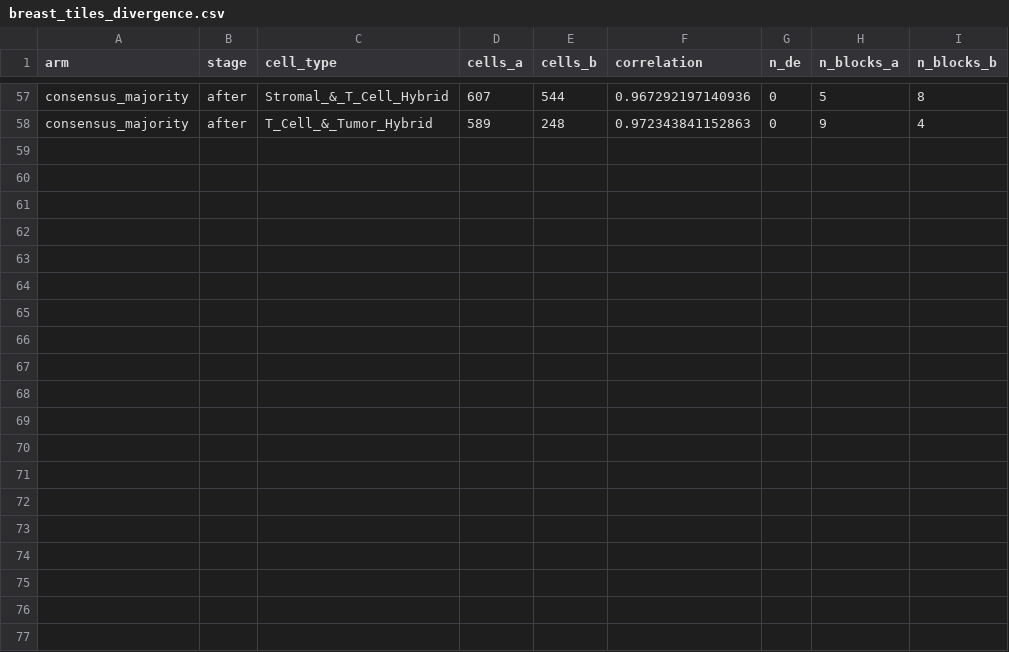
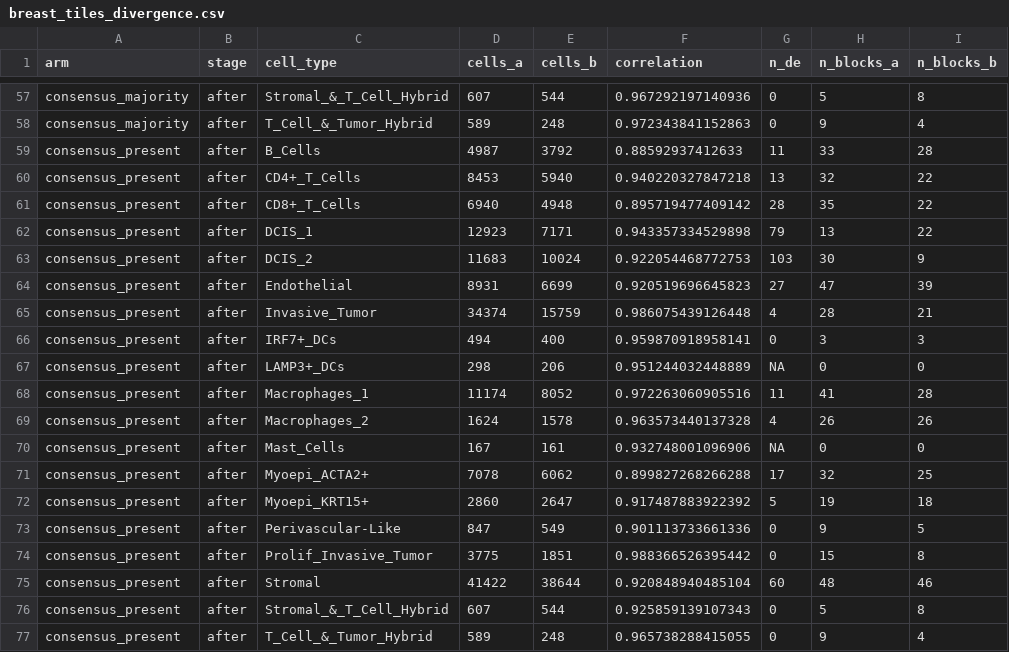
Before and after one commit to kharchenkolab/cellAdmix-core, a CSV file: analysis/multisample/results/breast_tiles_divergence.csv, drawn as a sheet; only a part is shown, gaps mark what is left out.

Commit message:
Record the cohort test of confined rules and name corrections after the application mode

```diff
--- a/analysis/multisample/results/breast_tiles_divergence.csv
+++ b/analysis/multisample/results/breast_tiles_divergence.csv
@@ -58 +58,20 @@
 "consensus_majority","after","T_Cell_&_Tumor_Hybrid",589,248,0.972343841152863,0,9,4
+"consensus_present","after","B_Cells",4987,3792,0.88592937412633,11,33,28
+"consensus_present","after","CD4+_T_Cells",8453,5940,0.940220327847218,13,32,22
+"consensus_present","after","CD8+_T_Cells",6940,4948,0.895719477409142,28,35,22
+"consensus_present","after","DCIS_1",12923,7171,0.943357334529898,79,13,22
+"consensus_present","after","DCIS_2",11683,10024,0.922054468772753,103,30,9
+"consensus_present","after","Endothelial",8931,6699,0.920519696645823,27,47,39
+"consensus_present","after","Invasive_Tumor",34374,15759,0.986075439126448,4,28,21
+"consensus_present","after","IRF7+_DCs",494,400,0.959870918958141,0,3,3
+"consensus_present","after","LAMP3+_DCs",298,206,0.951244032448889,NA,0,0
+"consensus_present","after","Macrophages_1",11174,8052,0.972263060905516,11,41,28
+"consensus_present","after","Macrophages_2",1624,1578,0.963573440137328,4,26,26
+"consensus_present","after","Mast_Cells",167,161,0.932748001096906,NA,0,0
+"consensus_present","after","Myoepi_ACTA2+",7078,6062,0.899827268266288,17,32,25
+"consensus_present","after","Myoepi_KRT15+",2860,2647,0.917487883922392,5,19,18
+"consensus_present","after","Perivascular-Like",847,549,0.901113733661336,0,9,5
+"consensus_present","after","Prolif_Invasive_Tumor",3775,1851,0.988366526395442,0,15,8
+"consensus_present","after","Stromal",41422,38644,0.920848940485104,60,48,46
+"consensus_present","after","Stromal_&_T_Cell_Hybrid",607,544,0.925859139107343,0,5,8
+"consensus_present","after","T_Cell_&_Tumor_Hybrid",589,248,0.965738288415055,0,9,4
```
Also changed, not shown: analysis/multisample/results/breast_tiles_arms_per_sample.csv, analysis/multisample/results/breast_tiles_divergence_summary.csv, 5 other files.
